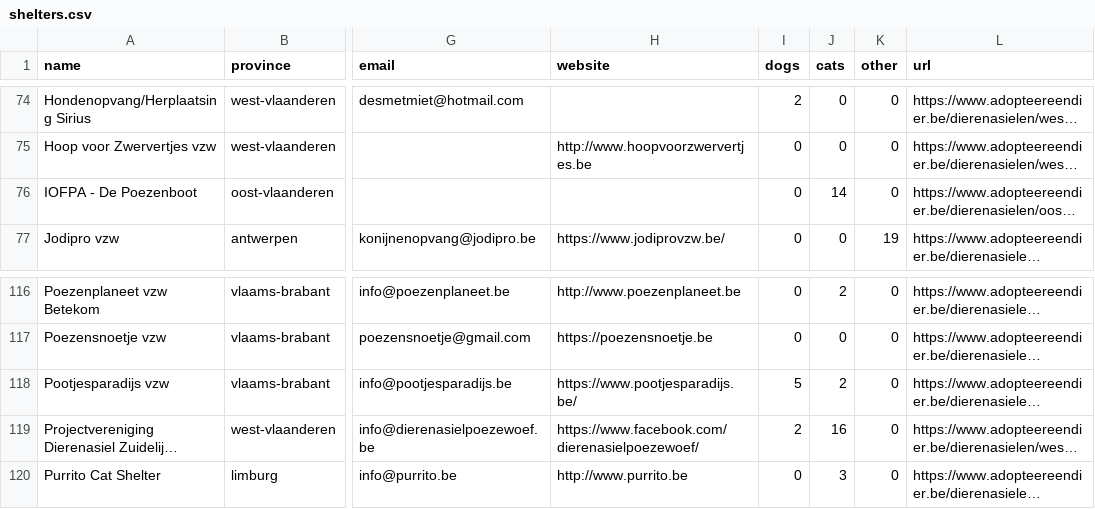
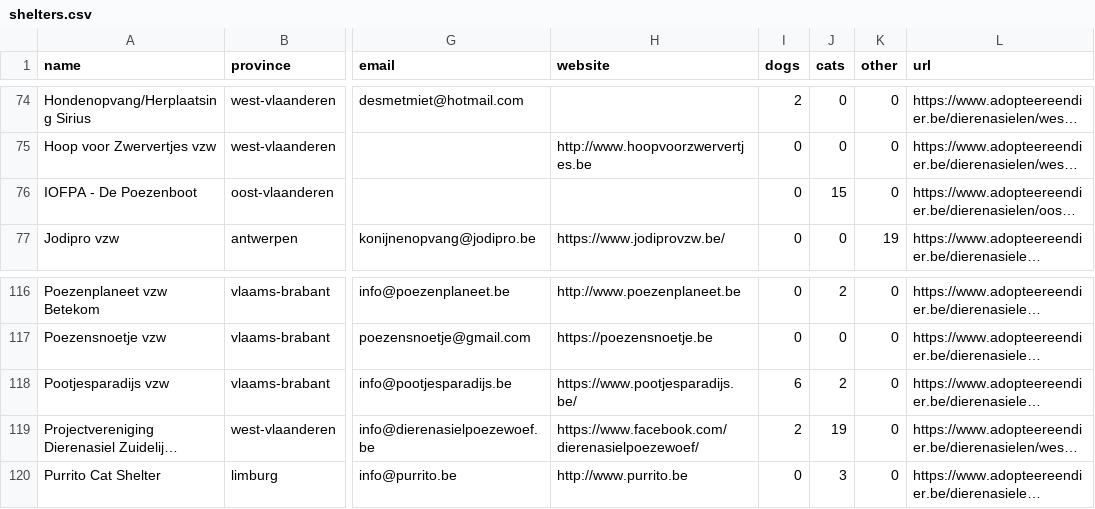
Before and after one commit to HansF/kitties, a CSV file: data/shelters.csv, drawn as a sheet; only a part is shown, gaps mark what is left out; long unchanged cells end in …; the diff names each change by its address in the sheet, - before the commit and + after, or states it on an @@ line.

```diff
--- a/data/shelters.csv
+++ b/data/shelters.csv
-J76 (cats): 14
+J76 (cats): 15
-I118 (dogs): 5
+I118 (dogs): 6
-J119 (cats): 16
+J119 (cats): 19
```
Also changed, not shown: data/animals.csv, data/changes.csv, 13 other files.
